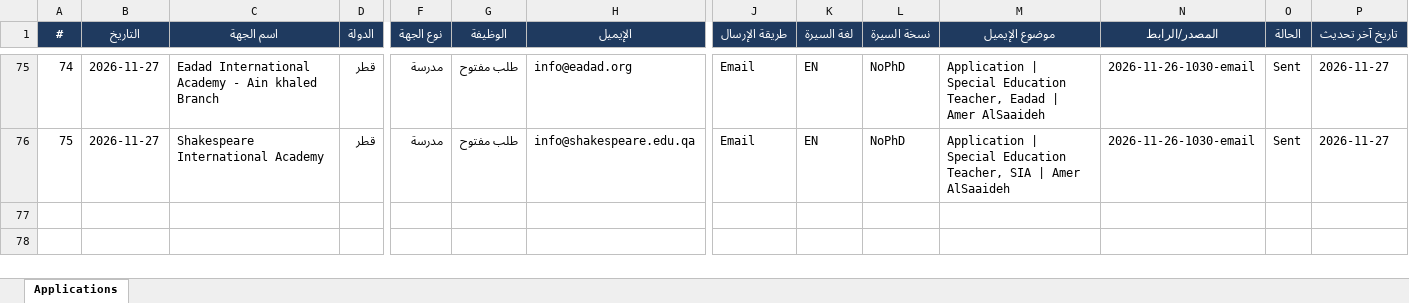
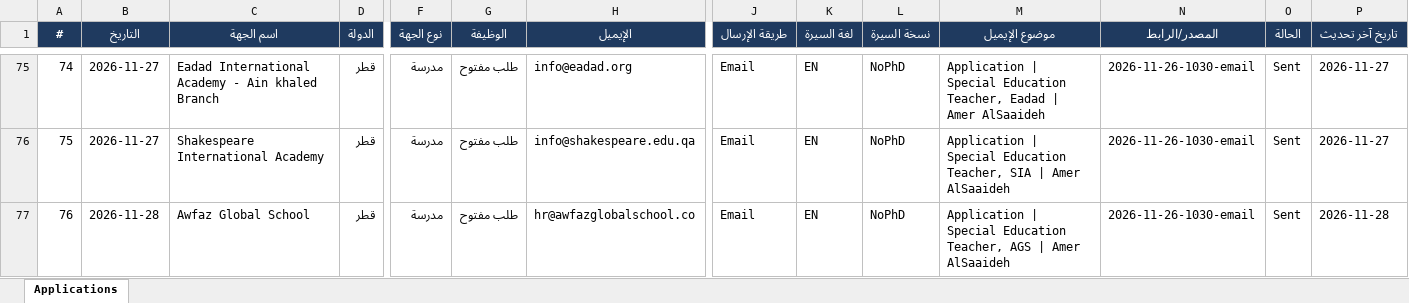
Before and after one commit to apptawfeer-blip/Job-application-11, an Excel workbook: output/applications_log.xlsx, sheet Applications, drawn as a sheet; only a part is shown, gaps mark what is left out; values as stored, in another font and other column widths than the file's, no borders; rows hold the shown columns only; the diff names each change by its address in the sheet, - before the commit and + after, or states it on an @@ line.

```diff
--- a/output/applications_log.xlsx (sheet Applications)
+++ b/output/applications_log.xlsx (sheet Applications)
+row 77: 76 | 2026-11-28 | Awfaz Global School | قطر | مدرسة | طلب مفتوح | hr@awfazglobalschool.co | Email | EN | NoPhD | Application | Special Education Teacher, AGS | Amer AlSaaideh | 2026-11-26-1030-email | Sent | 2026-11-28
```
Also changed, not shown: output/dashboard.xlsx, output/targets/Targets_Bahrain.xlsx, 14 other files.
